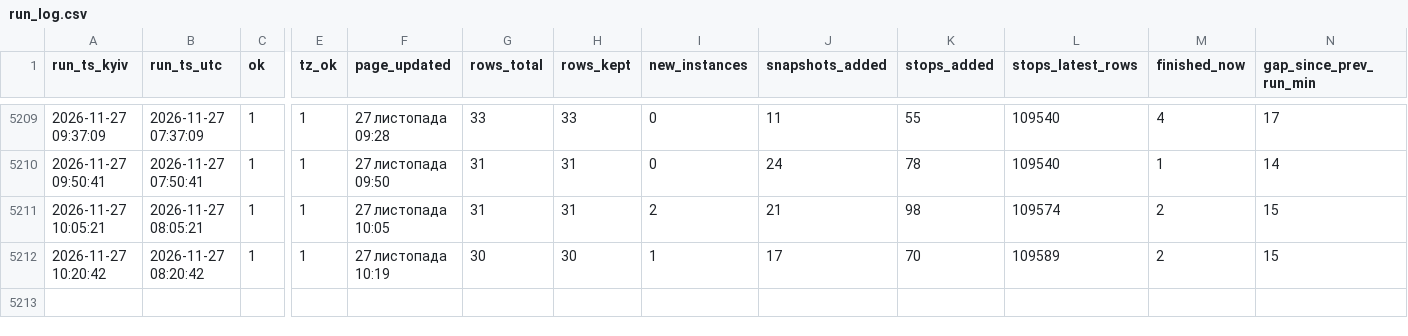
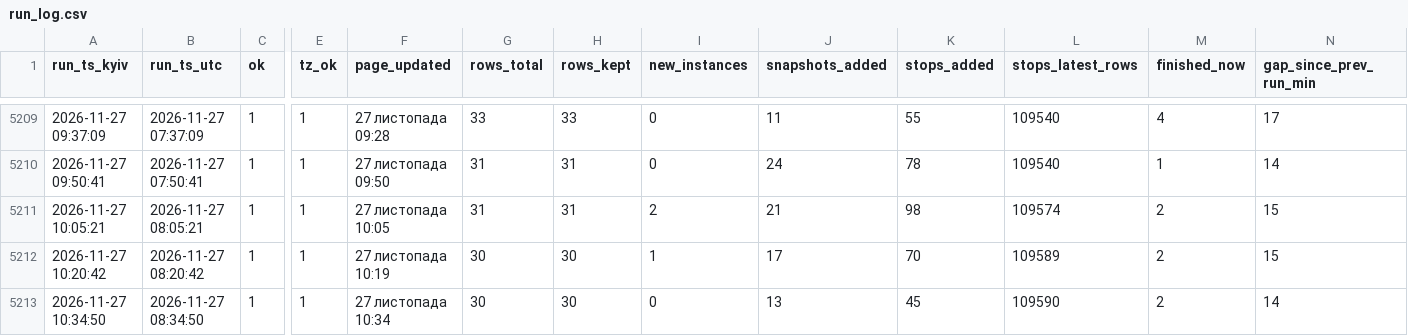
Before and after one commit to bratxja-cmd/UZ-delays, a CSV file: data/run_log.csv, drawn as a sheet; only a part is shown, gaps mark what is left out; rows hold the shown columns only; the diff names each change by its address in the sheet, - before the commit and + after, or states it on an @@ line.

```diff
--- a/data/run_log.csv
+++ b/data/run_log.csv
+row 5213: 2026-11-27 10:34:50 | 2026-11-27 08:34:50 | 1 | 1 | 27 листопада 10:34 | 30 | 30 | 0 | 13 | 45 | 109590 | 2 | 14
```
Also changed, not shown: 5 other files.
